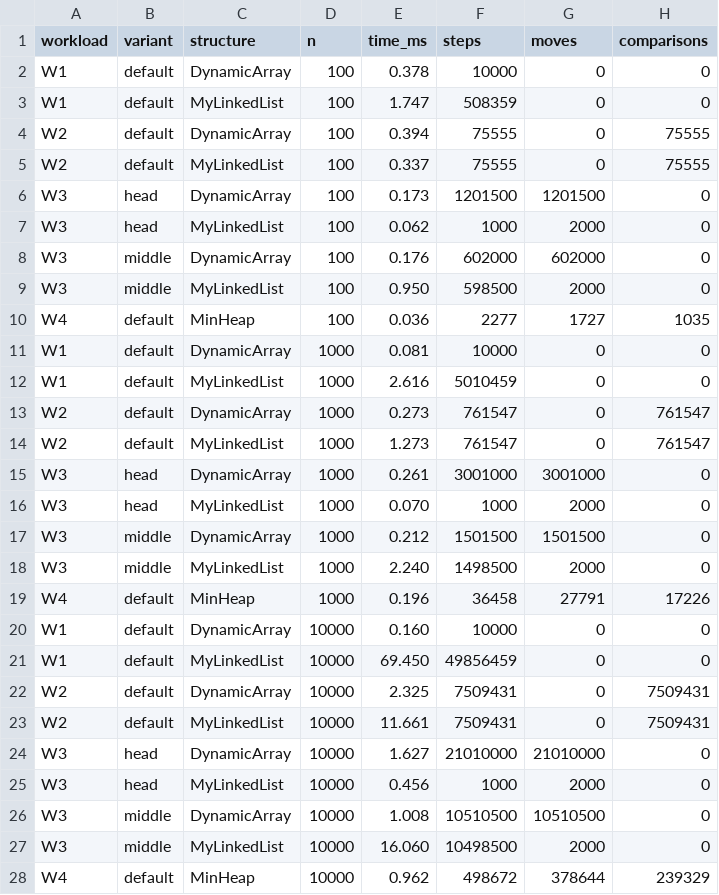
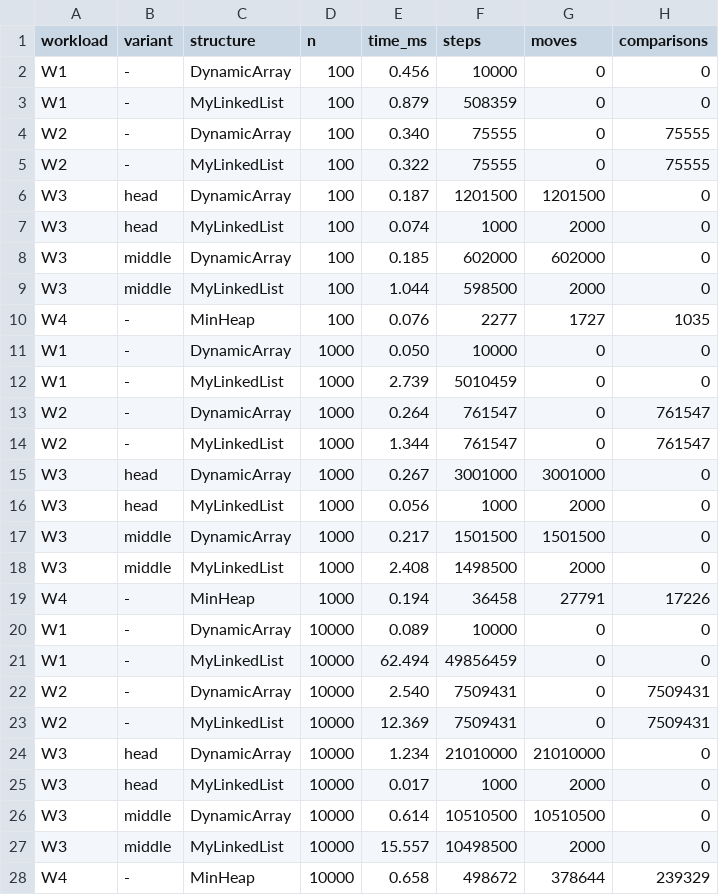
Before and after one commit to sultanbekrozymov50-cloud/assigment_2_DAA, a CSV file: results/results.csv, drawn as a sheet; only a part is shown; the diff covers the shown part only.

```diff
--- a/results/results.csv
+++ b/results/results.csv
@@ -1,28 +1,28 @@
 workload,variant,structure,n,time_ms,steps,moves,comparisons
-W1,default,DynamicArray,100,0.378,10000,0,0
-W1,default,MyLinkedList,100,1.747,508359,0,0
-W2,default,DynamicArray,100,0.394,75555,0,75555
-W2,default,MyLinkedList,100,0.337,75555,0,75555
-W3,head,DynamicArray,100,0.173,1201500,1201500,0
-W3,head,MyLinkedList,100,0.062,1000,2000,0
-W3,middle,DynamicArray,100,0.176,602000,602000,0
-W3,middle,MyLinkedList,100,0.950,598500,2000,0
-W4,default,MinHeap,100,0.036,2277,1727,1035
-W1,default,DynamicArray,1000,0.081,10000,0,0
-W1,default,MyLinkedList,1000,2.616,5010459,0,0
-W2,default,DynamicArray,1000,0.273,761547,0,761547
-W2,default,MyLinkedList,1000,1.273,761547,0,761547
-W3,head,DynamicArray,1000,0.261,3001000,3001000,0
-W3,head,MyLinkedList,1000,0.070,1000,2000,0
-W3,middle,DynamicArray,1000,0.212,1501500,1501500,0
-W3,middle,MyLinkedList,1000,2.240,1498500,2000,0
-W4,default,MinHeap,1000,0.196,36458,27791,17226
-W1,default,DynamicArray,10000,0.160,10000,0,0
-W1,default,MyLinkedList,10000,69.450,49856459,0,0
-W2,default,DynamicArray,10000,2.325,7509431,0,7509431
-W2,default,MyLinkedList,10000,11.661,7509431,0,7509431
-W3,head,DynamicArray,10000,1.627,21010000,21010000,0
-W3,head,MyLinkedList,10000,0.456,1000,2000,0
-W3,middle,DynamicArray,10000,1.008,10510500,10510500,0
-W3,middle,MyLinkedList,10000,16.060,10498500,2000,0
-W4,default,MinHeap,10000,0.962,498672,378644,239329
+W1,-,DynamicArray,100,0.456,10000,0,0
+W1,-,MyLinkedList,100,0.879,508359,0,0
+W2,-,DynamicArray,100,0.340,75555,0,75555
+W2,-,MyLinkedList,100,0.322,75555,0,75555
+W3,head,DynamicArray,100,0.187,1201500,1201500,0
+W3,head,MyLinkedList,100,0.074,1000,2000,0
+W3,middle,DynamicArray,100,0.185,602000,602000,0
+W3,middle,MyLinkedList,100,1.044,598500,2000,0
+W4,-,MinHeap,100,0.076,2277,1727,1035
+W1,-,DynamicArray,1000,0.050,10000,0,0
+W1,-,MyLinkedList,1000,2.739,5010459,0,0
+W2,-,DynamicArray,1000,0.264,761547,0,761547
+W2,-,MyLinkedList,1000,1.344,761547,0,761547
+W3,head,DynamicArray,1000,0.267,3001000,3001000,0
+W3,head,MyLinkedList,1000,0.056,1000,2000,0
+W3,middle,DynamicArray,1000,0.217,1501500,1501500,0
+W3,middle,MyLinkedList,1000,2.408,1498500,2000,0
+W4,-,MinHeap,1000,0.194,36458,27791,17226
+W1,-,DynamicArray,10000,0.089,10000,0,0
+W1,-,MyLinkedList,10000,62.494,49856459,0,0
+W2,-,DynamicArray,10000,2.540,7509431,0,7509431
+W2,-,MyLinkedList,10000,12.369,7509431,0,7509431
+W3,head,DynamicArray,10000,1.234,21010000,21010000,0
+W3,head,MyLinkedList,10000,0.017,1000,2000,0
+W3,middle,DynamicArray,10000,0.614,10510500,10510500,0
+W3,middle,MyLinkedList,10000,15.557,10498500,2000,0
+W4,-,MinHeap,10000,0.658,498672,378644,239329
```
Also changed, not shown: 14 edited cells elsewhere in this file, 16 other files.
